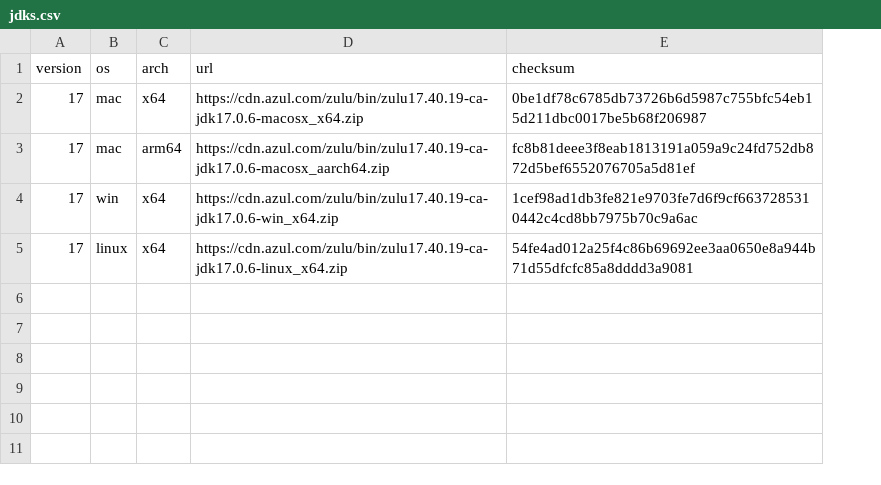
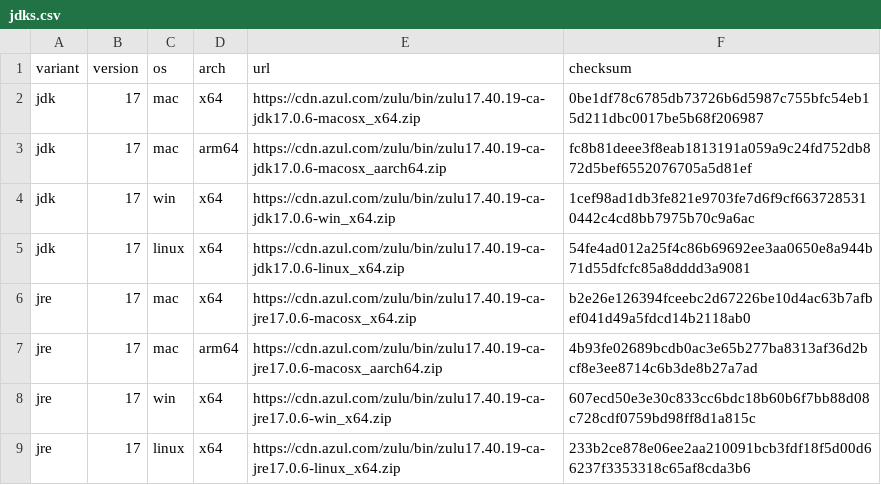
Before and after one commit to krud-dev/ostara, a CSV file: devops/jdks.csv, drawn as a sheet; the diff names each change by its address in the sheet, - before the commit and + after, or states it on an @@ line.

```diff
--- a/devops/jdks.csv
+++ b/devops/jdks.csv
+column A (variant), rows 2-5: all jdk
+row 6: jre | 17 | mac | x64 | https://cdn.azul.com/zulu/bin/zulu17.40.19-ca-jre17.0.6-macosx_x64.zip | b2e26e126394fceebc2d67226be10d4ac63b7afbef041d49a5fdcd14b2118ab0
+row 7: jre | 17 | mac | arm64 | https://cdn.azul.com/zulu/bin/zulu17.40.19-ca-jre17.0.6-macosx_aarch64.zip | 4b93fe02689bcdb0ac3e65b277ba8313af36d2bcf8e3ee8714c6b3de8b27a7ad
+row 8: jre | 17 | win | x64 | https://cdn.azul.com/zulu/bin/zulu17.40.19-ca-jre17.0.6-win_x64.zip | 607ecd50e3e30c833cc6bdc18b60b6f7bb88d08c728cdf0759bd98ff8d1a815c
+row 9: jre | 17 | linux | x64 | https://cdn.azul.com/zulu/bin/zulu17.40.19-ca-jre17.0.6-linux_x64.zip | 233b2ce878e06ee2aa210091bcb3fdf18f5d00d66237f3353318c65af8cda3b6
```
Also changed, not shown: 1 other file.
